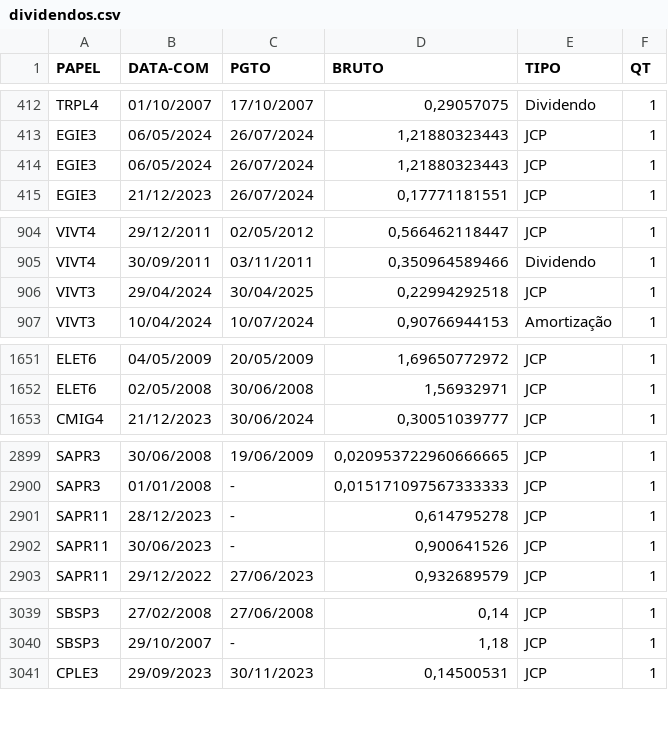
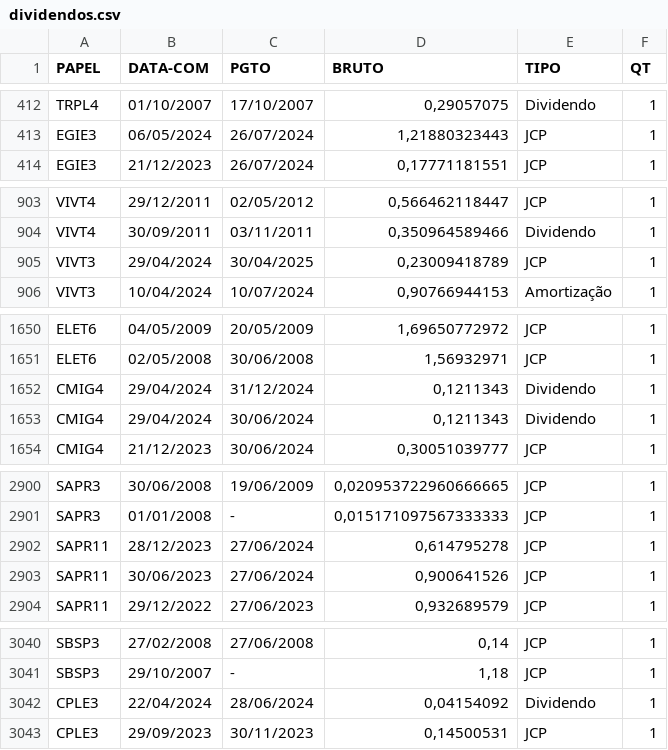
Before and after one commit to ggaiof/geral, a CSV file: dividendos.csv, drawn as a sheet; only a part is shown, gaps mark what is left out.

Commit message:
committing files

```diff
--- a/dividendos.csv
+++ b/dividendos.csv
@@ -413,3 +413,2 @@ PAPEL,DATA-COM,PGTO,BRUTO,TIPO,QT
 "EGIE3","06/05/2024","26/07/2024","1,21880323443","JCP","1"
-"EGIE3","06/05/2024","26/07/2024","1,21880323443","JCP","1"
 "EGIE3","21/12/2023","26/07/2024","0,17771181551","JCP","1"
@@ -905,3 +904,3 @@ PAPEL,DATA-COM,PGTO,BRUTO,TIPO,QT
 "VIVT4","30/09/2011","03/11/2011","0,350964589466","Dividendo","1"
-"VIVT3","29/04/2024","30/04/2025","0,22994292518","JCP","1"
+"VIVT3","29/04/2024","30/04/2025","0,23009418789","JCP","1"
 "VIVT3","10/04/2024","10/07/2024","0,90766944153","Amortização","1"
@@ -1652,2 +1651,4 @@ PAPEL,DATA-COM,PGTO,BRUTO,TIPO,QT
 "ELET6","02/05/2008","30/06/2008","1,56932971","JCP","1"
+"CMIG4","29/04/2024","31/12/2024","0,1211343","Dividendo","1"
+"CMIG4","29/04/2024","30/06/2024","0,1211343","Dividendo","1"
 "CMIG4","21/12/2023","30/06/2024","0,30051039777","JCP","1"
@@ -2900,4 +2901,4 @@ PAPEL,DATA-COM,PGTO,BRUTO,TIPO,QT
 "SAPR3","01/01/2008","-","0,015171097567333333","JCP","1"
-"SAPR11","28/12/2023","-","0,614795278","JCP","1"
-"SAPR11","30/06/2023","-","0,900641526","JCP","1"
+"SAPR11","28/12/2023","27/06/2024","0,614795278","JCP","1"
+"SAPR11","30/06/2023","27/06/2024","0,900641526","JCP","1"
 "SAPR11","29/12/2022","27/06/2023","0,932689579","JCP","1"
@@ -3040,2 +3041,3 @@ PAPEL,DATA-COM,PGTO,BRUTO,TIPO,QT
 "SBSP3","29/10/2007","-","1,18","JCP","1"
+"CPLE3","22/04/2024","28/06/2024","0,04154092","Dividendo","1"
 "CPLE3","29/09/2023","30/11/2023","0,14500531","JCP","1"
```
